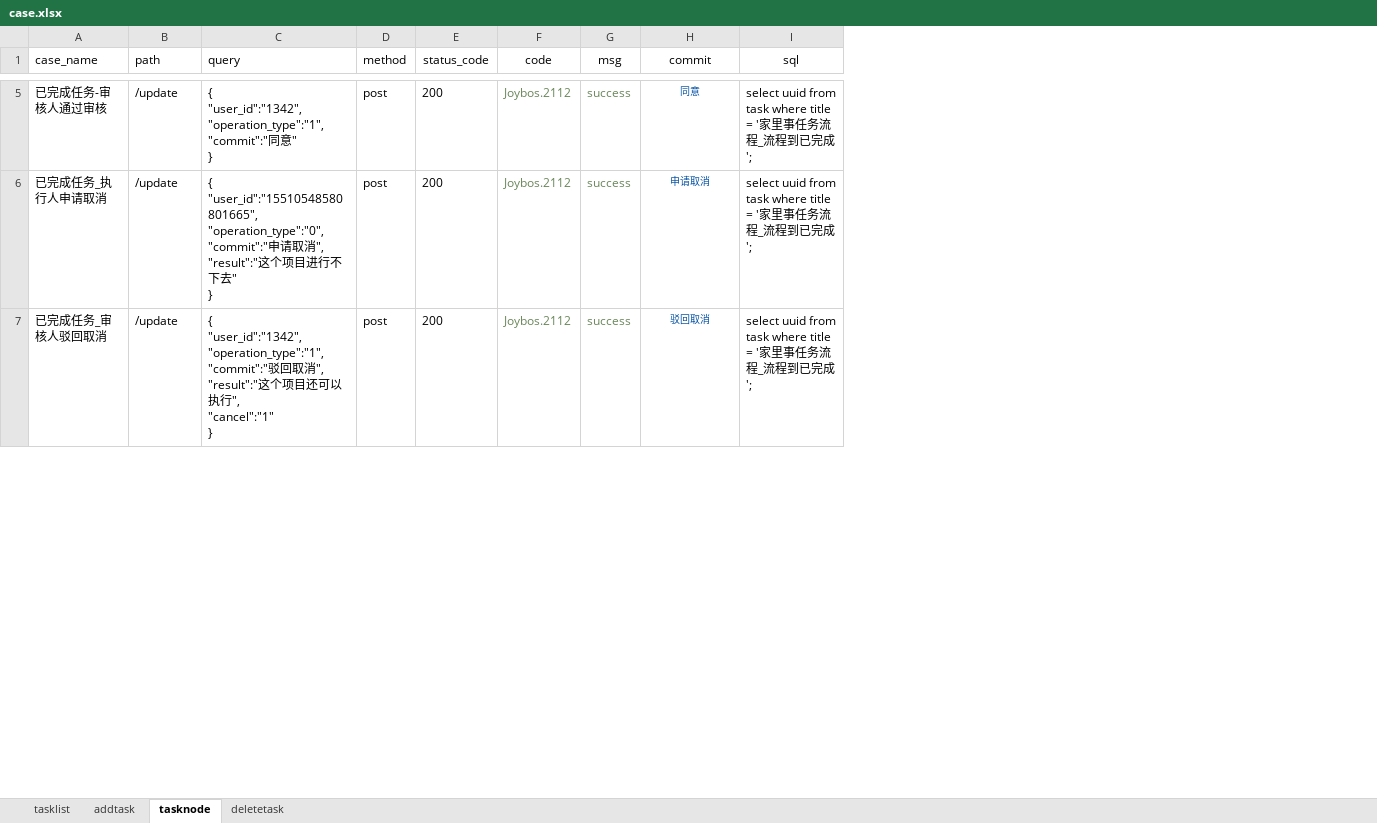
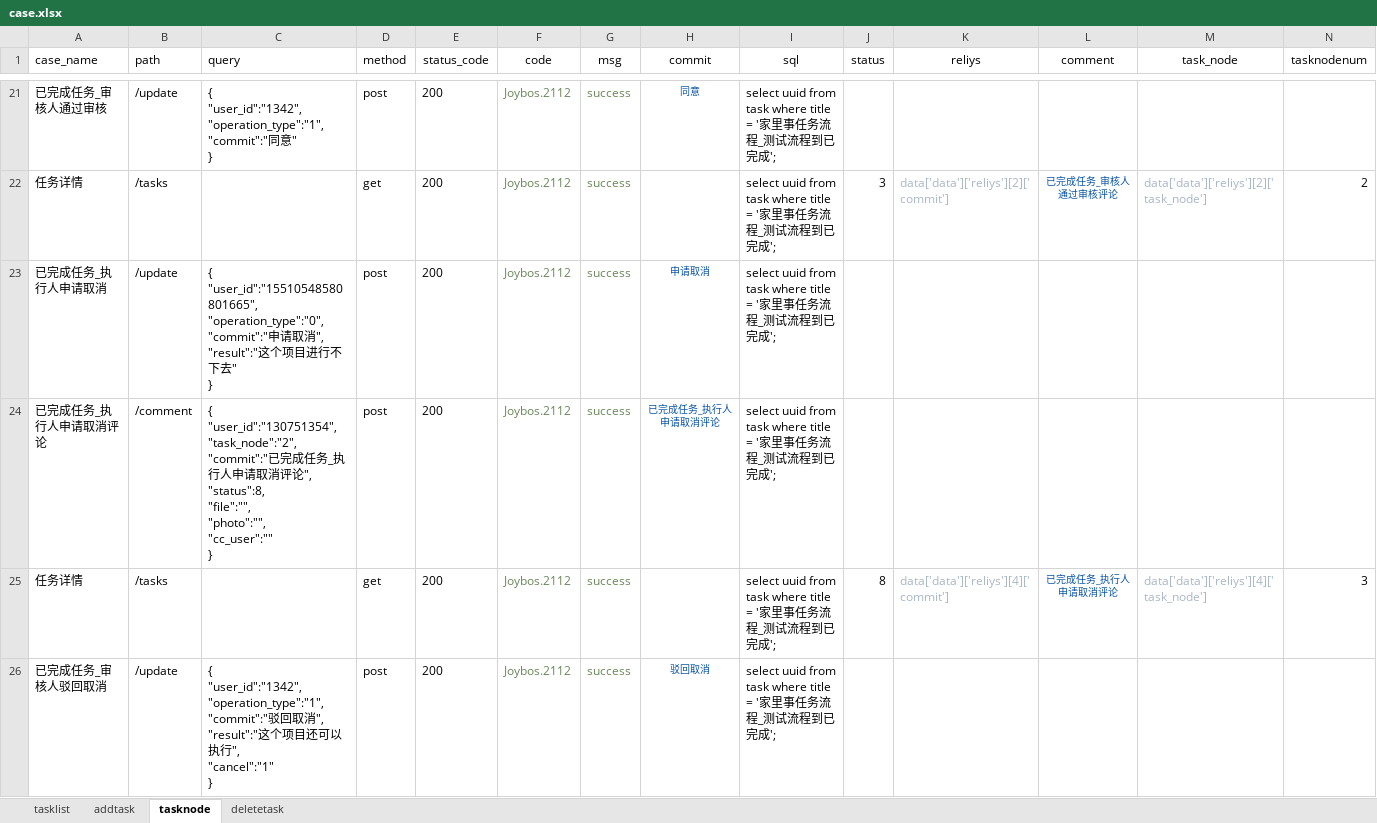
Before and after one commit to yongkanggao/jbs_jls, an Excel workbook: testFile/case/case.xlsx, sheet tasknode, drawn as a sheet; only a part is shown, gaps mark what is left out; values as stored, in another font and other column widths than the file's, no borders; addresses are those after the commit; ↵ is a line break in a cell; the diff covers the shown part only; the diff names each change by its address in the sheet, - before the commit and + after, or states it on an @@ line.

```diff
--- a/testFile/case/case.xlsx (sheet tasknode)
+++ b/testFile/case/case.xlsx (sheet tasknode)
+column J (status), empty
+column K (reliys), empty
+column L (comment), empty
+column M (task_node), empty
+column N (tasknodenum), empty
-A21 (case_name): 已完成任务-审核人通过审核
+A21 (case_name): 已完成任务_审核人通过审核
-I21 (sql): …务流程_流程到已…
+I21 (sql): …务流程_测试流程到已…
+row 22: 任务详情 | /tasks |  | get | 200 | Joybos.2112 | success |  | select uuid from task where title = '家里事任务流程_测试流程到已完成'; | 3 | data['data']['reliys'][2]['commit'] | 已完成任务_审核人通过审核评论 | data['data']['reliys'][2]['task_node'] | 2
-I23 (sql): …务流程_流程到已…
+I23 (sql): …务流程_测试流程到已…
+row 24: 已完成任务_执行人申请取消评论 | /comment | { ↵ "user_id":"130751354", ↵ "task_node":"2", ↵ "commit":"已完成任务_执行人申请取消评论", ↵ "status":8, ↵ "file":"", ↵ "photo":"", ↵ "cc_user":"" ↵ } | post | 200 | Joybos.2112 | success | 已完成任务_执行人申请取消评论 | select uuid from task where title = '家里事任务流程_测试流程到已完成';
+row 25: 任务详情 | /tasks |  | get | 200 | Joybos.2112 | success |  | select uuid from task where title = '家里事任务流程_测试流程到已完成'; | 8 | data['data']['reliys'][4]['commit'] | 已完成任务_执行人申请取消评论 | data['data']['reliys'][4]['task_node'] | 3
-I26 (sql): …务流程_流程到已…
+I26 (sql): …务流程_测试流程到已…
```
Also changed, not shown: 17 added rows, 2 removed rows and 15 edited cells elsewhere in this sheet, sheet addtask, sheet deletetask, 3 other files.
